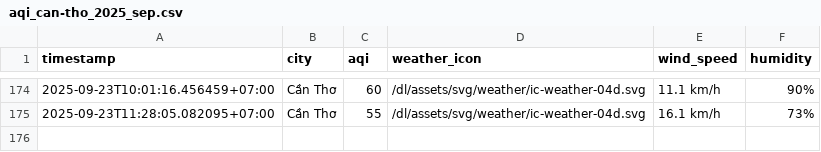
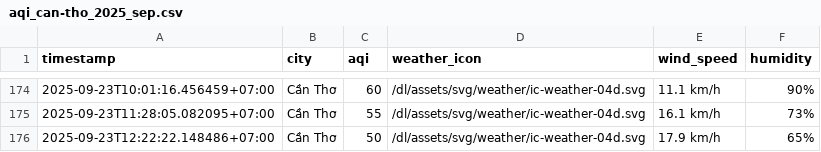
Before and after one commit to HiAmNear/iqair-crawling, a CSV file: result/can-tho/aqi_can-tho_2025_sep.csv, drawn as a sheet; only a part is shown, gaps mark what is left out.

```diff
--- a/result/can-tho/aqi_can-tho_2025_sep.csv
+++ b/result/can-tho/aqi_can-tho_2025_sep.csv
@@ -175 +175,2 @@ timestamp,city,aqi,weather_icon,wind_speed,humidity
 2025-09-23T11:28:05.082095+07:00,Cần Thơ,55,/dl/assets/svg/weather/ic-weather-04d.svg,16.1 km/h,73%
+2025-09-23T12:22:22.148486+07:00,Cần Thơ,50,/dl/assets/svg/weather/ic-weather-04d.svg,17.9 km/h,65%
```
Also changed, not shown: result/da-nang/aqi_da-nang_2025_sep.csv, result/hai-phong/aqi_hai-phong_2025_sep.csv, 4 other files.
